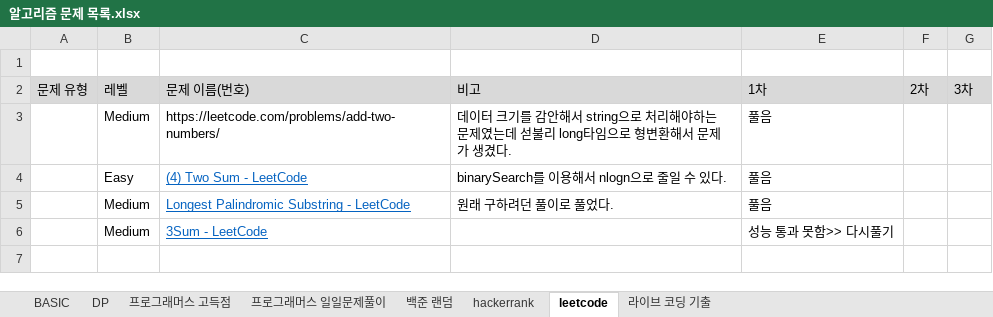
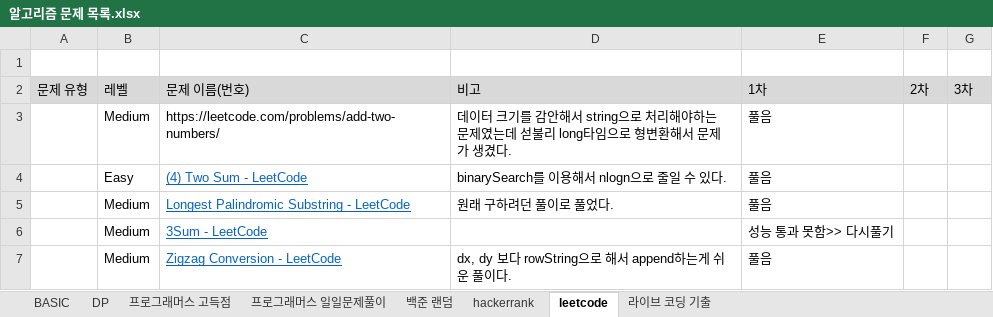
Before and after one commit to SeongJinSong/Algorithm, an Excel workbook: doc/알고리즘 문제 목록.xlsx, sheet leetcode, drawn as a sheet; values as stored, in another font and other column widths than the file's, no borders; the diff names each change by its address in the sheet, - before the commit and + after, or states it on an @@ line.

Commit message:
complete(leetcd - ZigZag Conversion)

```diff
--- a/doc/알고리즘 문제 목록.xlsx (sheet leetcode)
+++ b/doc/알고리즘 문제 목록.xlsx (sheet leetcode)
+row 7:  | Medium | Zigzag Conversion - LeetCode | dx, dy 보다 rowString으로 해서 append하는게 쉬운 풀이다. | 풀음
```
Also changed, not shown: 1 other file.
